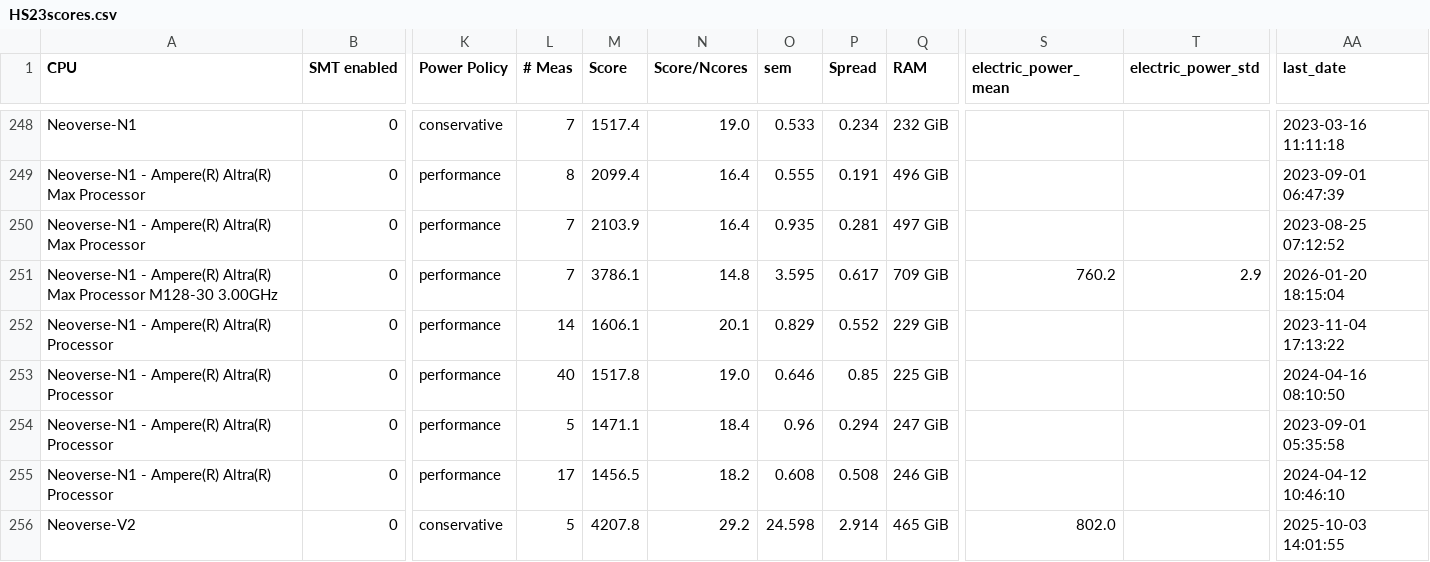
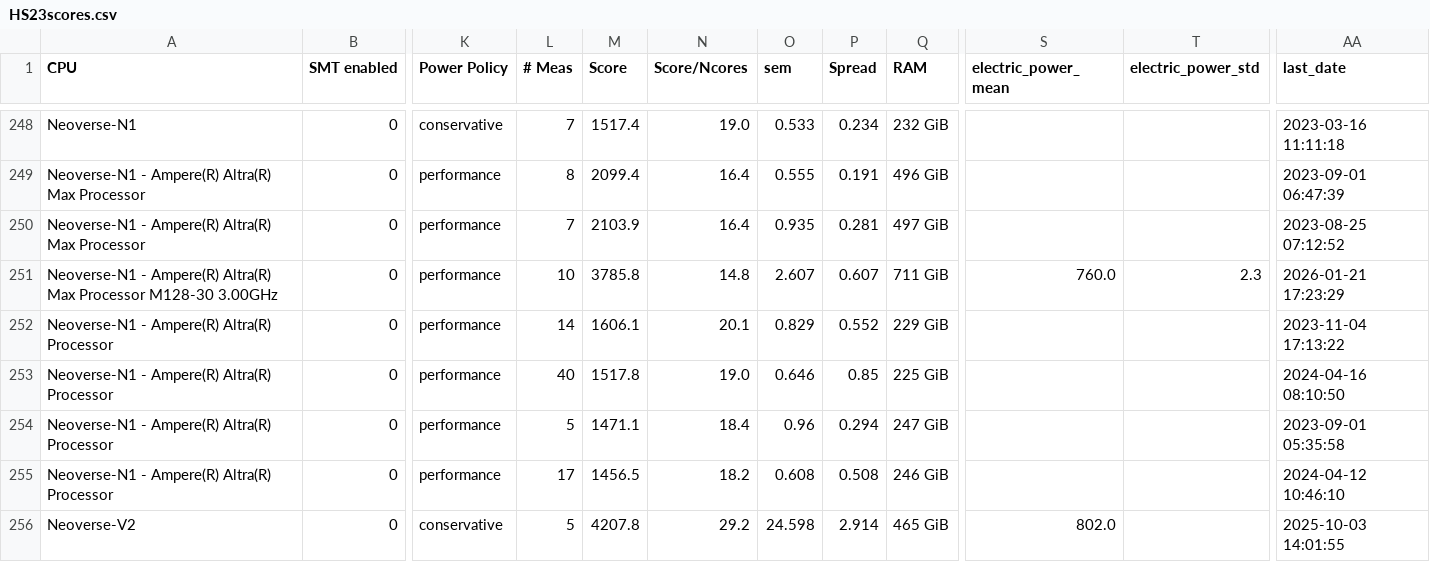
Before and after one commit to HEPiX-Forum/hepix-forum.github.io, a CSV file: _data/HS23scores.csv, drawn as a sheet; only a part is shown, gaps mark what is left out; the diff names each change by its address in the sheet, - before the commit and + after, or states it on an @@ line.

Commit message:
CI job updates HS23 table (https://gitlab.cern.ch/hep-benchmarks/private-tools/-/jobs/68133729)

```diff
--- a/_data/HS23scores.csv
+++ b/_data/HS23scores.csv
-L251 (# Meas): 7
+L251 (# Meas): 10
-M251 (Score): 3786.1
+M251 (Score): 3785.8
-O251 (sem): 3.595
+O251 (sem): 2.607
-P251 (Spread): 0.617
+P251 (Spread): 0.607
-Q251 (RAM): 709 GiB
+Q251 (RAM): 711 GiB
-S251 (electric_power_mean): 760.2
+S251 (electric_power_mean): 760.0
-T251 (electric_power_std): 2.9
+T251 (electric_power_std): 2.3
-AA251 (last_date): 2026-01-20 18:15:04
+AA251 (last_date): 2026-01-21 17:23:29
```
